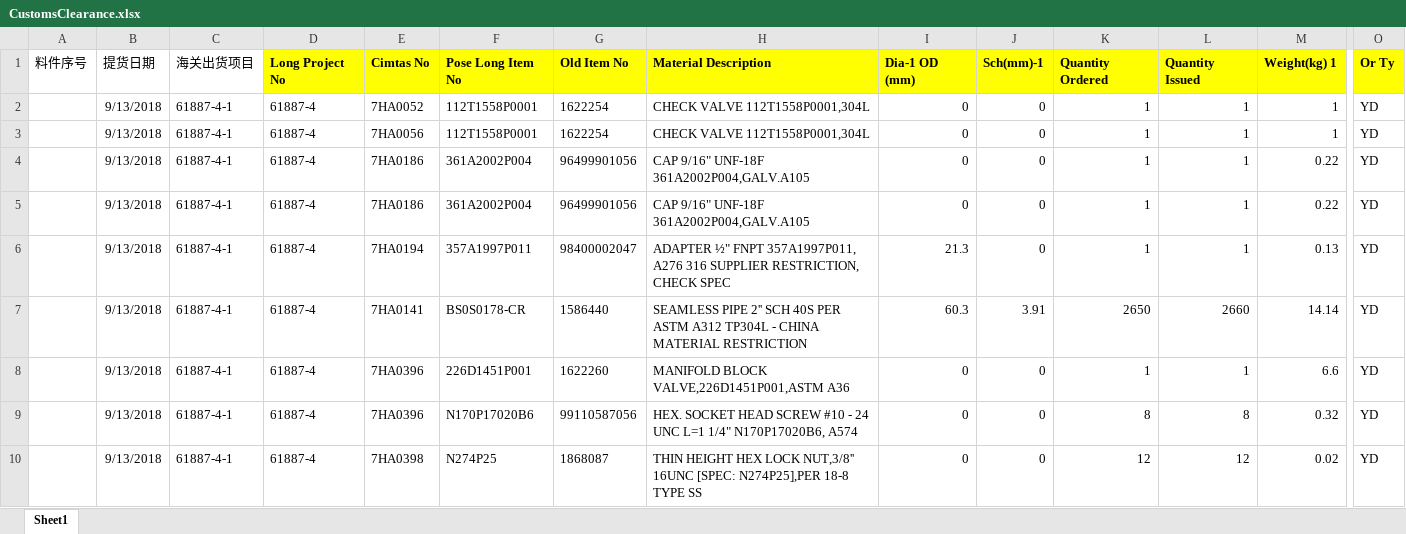
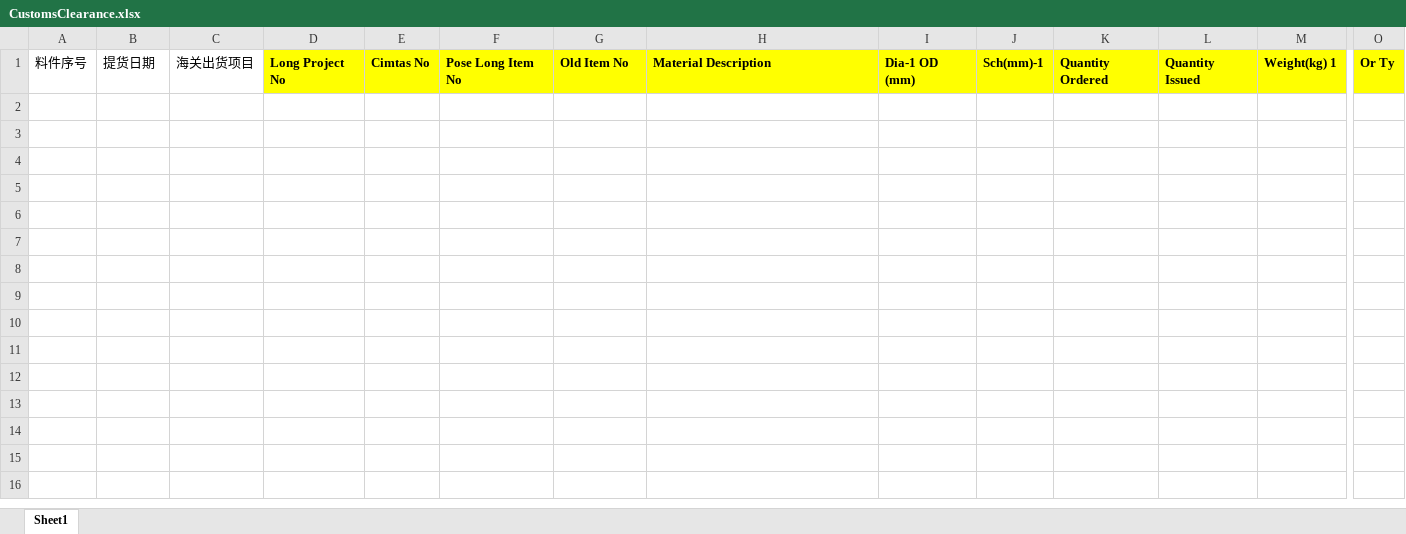
Before and after one commit to kime900822/OperationalApplicationSystem, an Excel workbook: OperationalApplicationSystem/src/main/webapp/templet/CustomsClearance.xlsx, sheet Sheet1, drawn as a sheet; only a part is shown, gaps mark what is left out; values as stored, in another font and other column widths than the file's, no borders; rows hold the shown columns only; the diff covers the shown part only; the diff names each change by its address in the sheet, - before the commit and + after, or states it on an @@ line.

```diff
--- a/OperationalApplicationSystem/src/main/webapp/templet/CustomsClearance.xlsx (sheet Sheet1)
+++ b/OperationalApplicationSystem/src/main/webapp/templet/CustomsClearance.xlsx (sheet Sheet1)
-row 2:  | 9/13/2018 | 61887-4-1 | 61887-4 | 7HA0052 | 112T1558P0001 | 1622254 | CHECK VALVE 112T1558P0001,304L | 0 | 0 | 1 | 1 | 1 | YD
-row 3:  | 9/13/2018 | 61887-4-1 | 61887-4 | 7HA0056 | 112T1558P0001 | 1622254 | CHECK VALVE 112T1558P0001,304L | 0 | 0 | 1 | 1 | 1 | YD
-row 4:  | 9/13/2018 | 61887-4-1 | 61887-4 | 7HA0186 | 361A2002P004 | 96499901056 | CAP 9/16" UNF-18F 361A2002P004,GALV.A105 | 0 | 0 | 1 | 1 | 0.22 | YD
-row 5:  | 9/13/2018 | 61887-4-1 | 61887-4 | 7HA0186 | 361A2002P004 | 96499901056 | CAP 9/16" UNF-18F 361A2002P004,GALV.A105 | 0 | 0 | 1 | 1 | 0.22 | YD
-row 6:  | 9/13/2018 | 61887-4-1 | 61887-4 | 7HA0194 | 357A1997P011 | 98400002047 | ADAPTER ½" FNPT 357A1997P011, A276 316 SUPPLIER RESTRICTION, CHECK SPEC | 21.3 | 0 | 1 | 1 | 0.13 | YD
-row 7:  | 9/13/2018 | 61887-4-1 | 61887-4 | 7HA0141 | BS0S0178-CR | 1586440 | SEAMLESS PIPE 2'' SCH 40S PER ASTM A312 TP304L - CHINA MATERIAL RESTRICTION | 60.3 | 3.91 | 2650 | 2660 | 14.14 | YD
-row 8:  | 9/13/2018 | 61887-4-1 | 61887-4 | 7HA0396 | 226D1451P001 | 1622260 | MANIFOLD BLOCK VALVE,226D1451P001,ASTM A36 | 0 | 0 | 1 | 1 | 6.6 | YD
-row 9:  | 9/13/2018 | 61887-4-1 | 61887-4 | 7HA0396 | N170P17020B6 | 99110587056 | HEX. SOCKET HEAD SCREW #10 - 24 UNC L=1 1/4" N170P17020B6, A574 | 0 | 0 | 8 | 8 | 0.32 | YD
-row 10:  | 9/13/2018 | 61887-4-1 | 61887-4 | 7HA0398 | N274P25 | 1868087 | THIN HEIGHT HEX LOCK NUT,3/8'' 16UNC [SPEC: N274P25],PER 18-8 TYPE SS | 0 | 0 | 12 | 12 | 0.02 | YD
```
Also changed, not shown: 10 removed rows elsewhere in this sheet, OperationalApplicationSystem/src/main/webapp/templet/CustomsImportAndExport.xlsx, OperationalApplicationSystem/src/main/webapp/templet/CustomsJde.xlsx, 18 other files.
